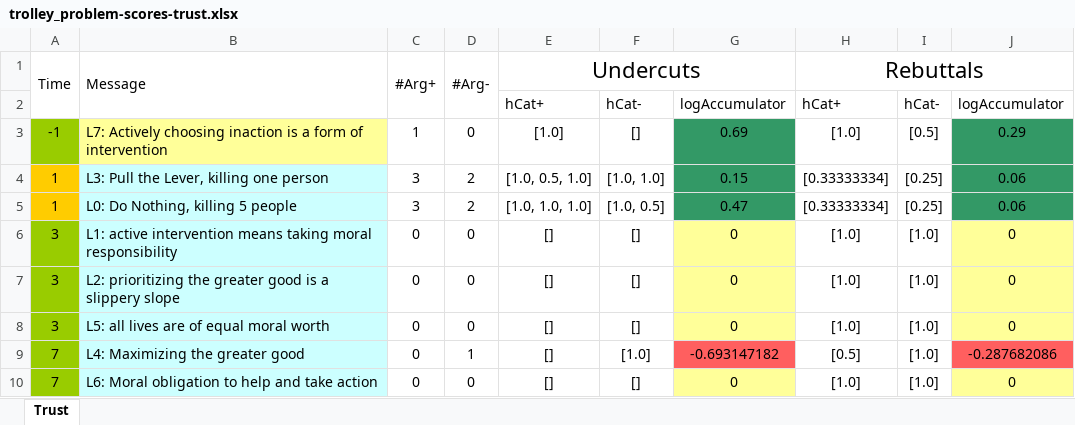
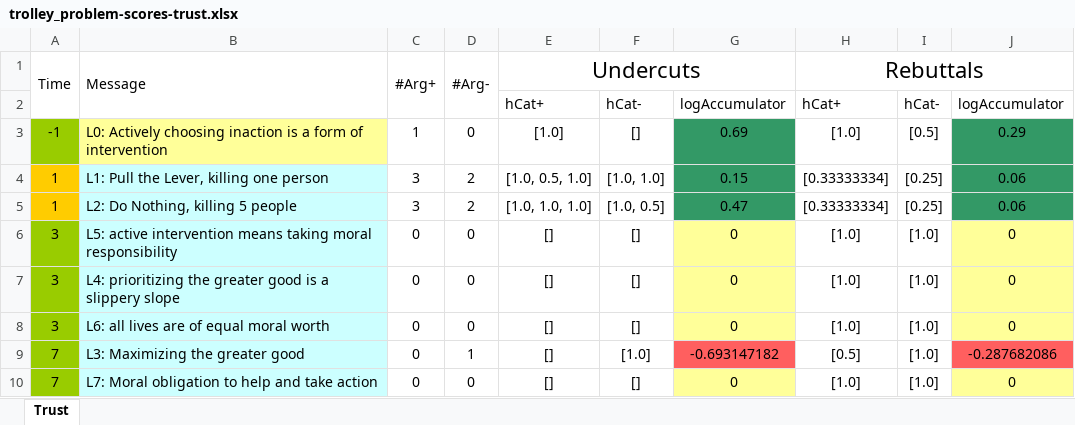
Before and after one commit to HoshankM/keml.sample, an Excel workbook: LAFExamples/analysis/trolley_problem-scores-trust.xlsx, sheet Trust, drawn as a sheet; values as stored, in another font and other column widths than the file's, no borders; the diff names each change by its address in the sheet, - before the commit and + after, or states it on an @@ line.

```diff
--- a/LAFExamples/analysis/trolley_problem-scores-trust.xlsx (sheet Trust)
+++ b/LAFExamples/analysis/trolley_problem-scores-trust.xlsx (sheet Trust)
-B3 (Message): L7: Actively choosing…
+B3 (Message): L0: Actively choosing…
-B4 (Message): L3: Pull the Lever, killing one person
+B4 (Message): L1: Pull the Lever, killing one person
-B5 (Message): L0: Do Nothing, killing 5 people
+B5 (Message): L2: Do Nothing, killing 5 people
-B6 (Message): L1: active intervention…
+B6 (Message): L5: active intervention…
-B7 (Message): L2: prioritizing the…
+B7 (Message): L4: prioritizing the…
-B8 (Message): L5: all lives are of equal moral worth
+B8 (Message): L6: all lives are of equal moral worth
-B9 (Message): L4: Maximizing the greater good
+B9 (Message): L3: Maximizing the greater good
-B10 (Message): L6: Moral obligation to help and take action
+B10 (Message): L7: Moral obligation to help and take action
```
Also changed, not shown: LAFExamples/analysis/3-2-scores-trust.xlsx, LAFExamples/analysis/diagnosis-scores-trust.xlsx, 9 other files.
